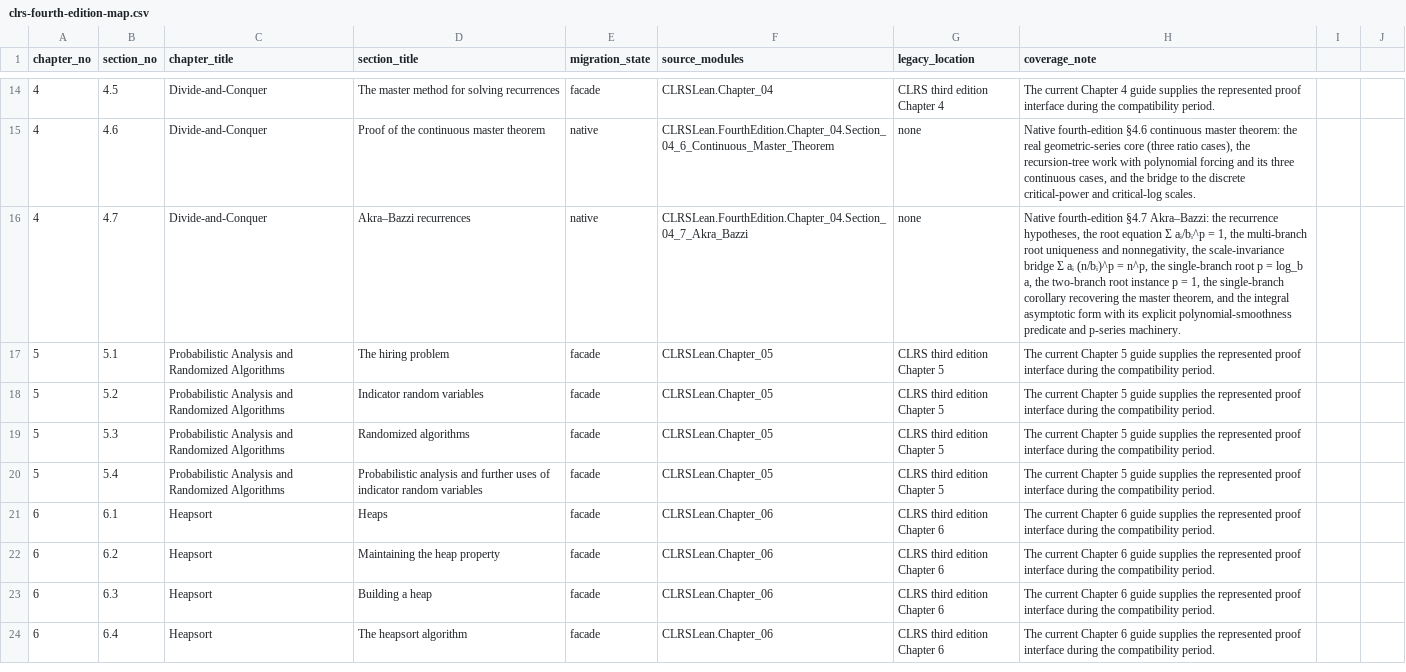
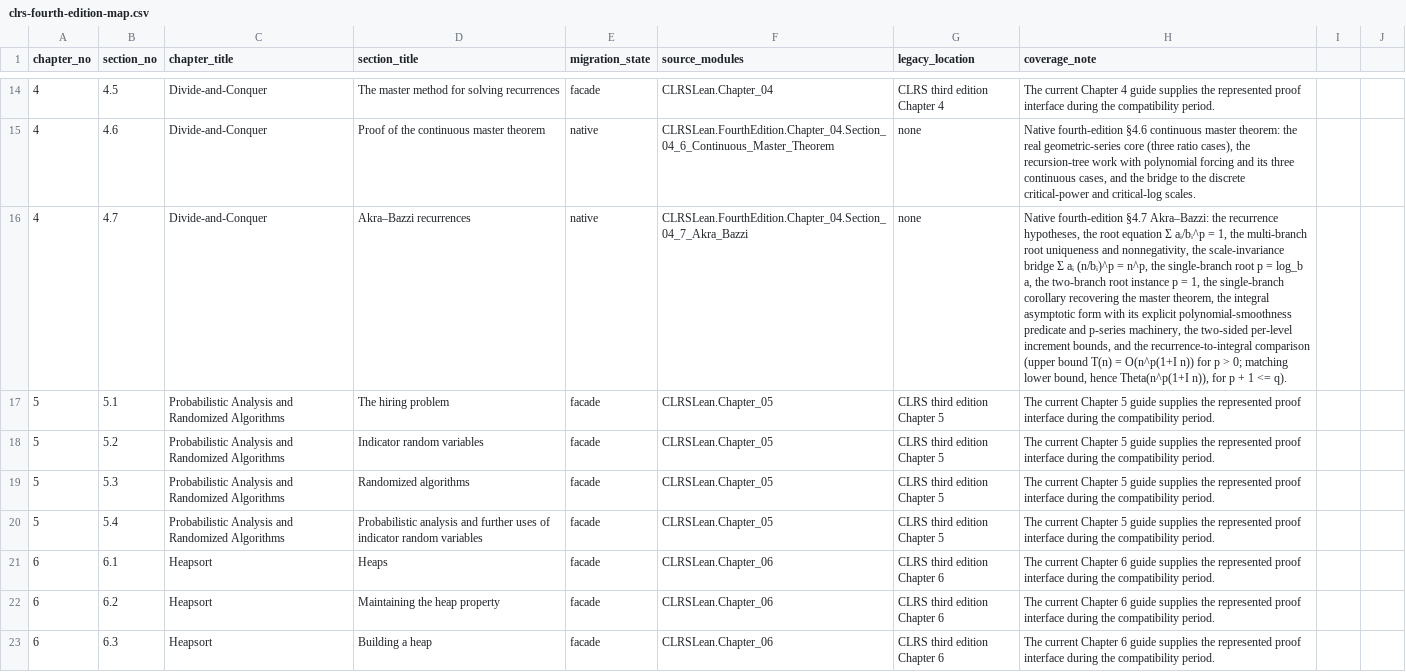
Before and after one commit to TankTechnology/CLRS-Lean, a CSV file: docs/clrs-fourth-edition-map.csv, drawn as a sheet; only a part is shown, gaps mark what is left out; the shorter side is filled out with more unchanged rows; the diff names each change by its address in the sheet, - before the commit and + after, or states it on an @@ line.

```diff
--- a/docs/clrs-fourth-edition-map.csv
+++ b/docs/clrs-fourth-edition-map.csv
-H16 (coverage_note): …master theorem, and the integral asymptotic form with its explicit polynomial-smoothness predicate and p-series machinery.
+H16 (coverage_note): …master theorem, the integral asymptotic form with its explicit polynomial-smoothness predicate and p-series machinery, the two-sided per-level increment bounds, and the recurrence-to-integral comparison (upper bound T(n) = O(n^p(1+I n)) for p > 0; matching lower bound, hence Theta(n^p(1+I n)), for p + 1 <= q).
```
Also changed, not shown: 3 other files.
